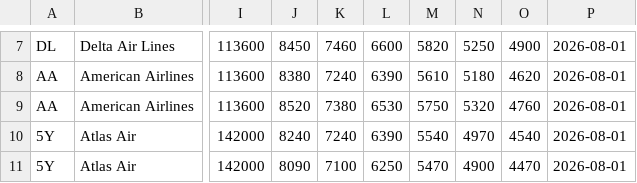
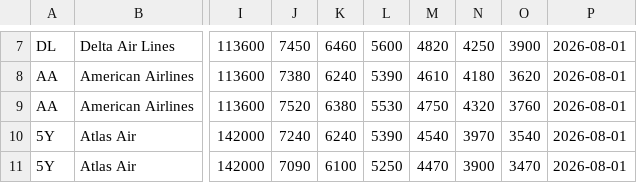
Before and after one commit to kbs1208/move_ai_2026_k2b, a CSV file: data/항공사 가격표/Freight_Rates_KRW.csv, drawn as a sheet; only a part is shown, gaps mark what is left out; the diff covers the shown part only; the diff names each change by its address in the sheet, - before the commit and + after, or states it on an @@ line.

```diff
--- a/data/항공사 가격표/Freight_Rates_KRW.csv
+++ b/data/항공사 가격표/Freight_Rates_KRW.csv
-J7: 8450
+J7: 7450
-K7: 7460
+K7: 6460
-L7: 6600
+L7: 5600
-M7: 5820
+M7: 4820
-N7: 5250
+N7: 4250
-O7: 4900
+O7: 3900
-J8: 8380
+J8: 7380
-K8: 7240
+K8: 6240
-L8: 6390
+L8: 5390
-M8: 5610
+M8: 4610
-N8: 5180
+N8: 4180
-O8: 4620
+O8: 3620
-J9: 8520
+J9: 7520
-K9: 7380
+K9: 6380
-L9: 6530
+L9: 5530
-M9: 5750
+M9: 4750
-N9: 5320
+N9: 4320
-O9: 4760
+O9: 3760
-J10: 8240
+J10: 7240
-K10: 7240
+K10: 6240
-L10: 6390
+L10: 5390
-M10: 5540
+M10: 4540
-N10: 4970
+N10: 3970
-O10: 4540
+O10: 3540
-J11: 8090
+J11: 7090
-K11: 7100
+K11: 6100
-L11: 6250
+L11: 5250
-M11: 5470
+M11: 4470
-N11: 4900
+N11: 3900
-O11: 4470
+O11: 3470
```
Also changed, not shown: 66 edited cells elsewhere in this file, data/KD 주문정보/KD_Orders.csv, data/항공사 가격표/Surcharge_Requested_KRW.csv, 10 other files.
